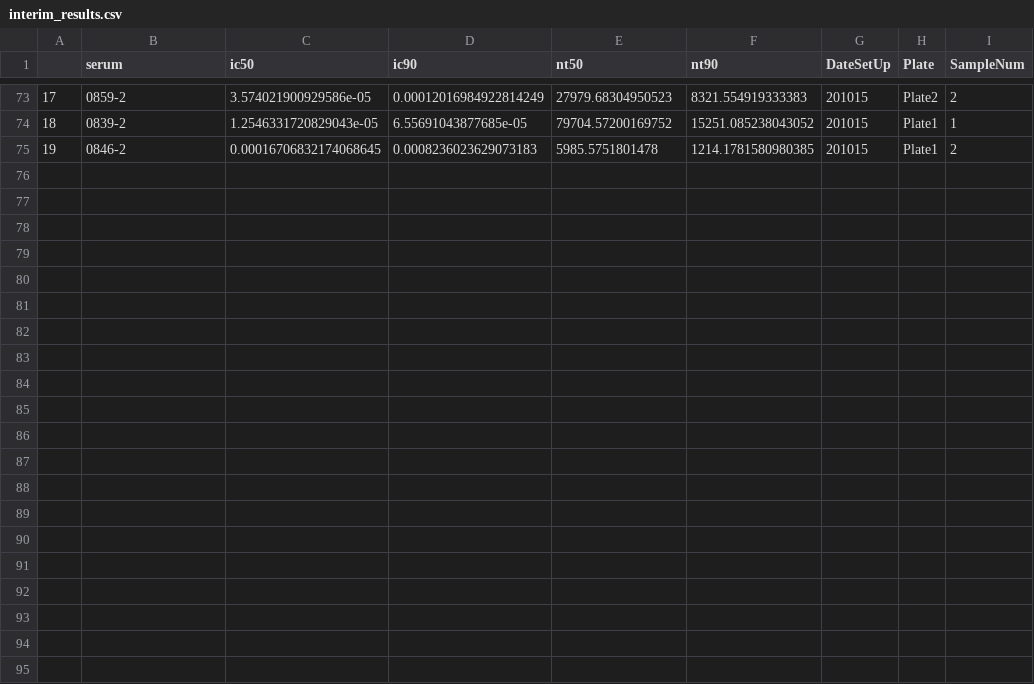
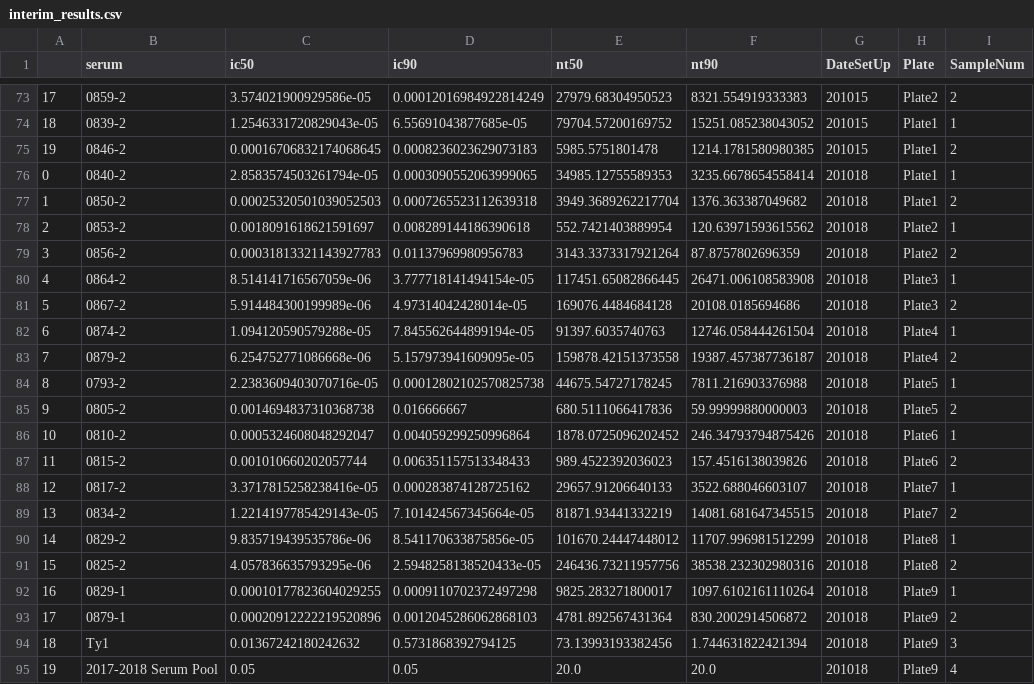
Before and after one commit to jbloomlab/RBD_nanoparticle_vaccine, a CSV file: interim_results.csv, drawn as a sheet; only a part is shown, gaps mark what is left out; the diff names each change by its address in the sheet, - before the commit and + after, or states it on an @@ line.

Commit message:
added rnd4 data

```diff
--- a/interim_results.csv
+++ b/interim_results.csv
+row 76: 0 | 0840-2 | 2.8583574503261794e-05 | 0.0003090552063999065 | 34985.12755589353 | 3235.6678654558414 | 201018 | Plate1 | 1
+row 77: 1 | 0850-2 | 0.00025320501039052503 | 0.0007265523112639318 | 3949.3689262217704 | 1376.363387049682 | 201018 | Plate1 | 2
+row 78: 2 | 0853-2 | 0.0018091618621591697 | 0.008289144186390618 | 552.7421403889954 | 120.63971593615562 | 201018 | Plate2 | 1
+row 79: 3 | 0856-2 | 0.00031813321143927783 | 0.01137969980956783 | 3143.3373317921264 | 87.8757802696359 | 201018 | Plate2 | 2
+row 80: 4 | 0864-2 | 8.514141716567059e-06 | 3.777718141494154e-05 | 117451.65082866445 | 26471.006108583908 | 201018 | Plate3 | 1
+row 81: 5 | 0867-2 | 5.914484300199989e-06 | 4.97314042428014e-05 | 169076.4484684128 | 20108.0185694686 | 201018 | Plate3 | 2
+row 82: 6 | 0874-2 | 1.094120590579288e-05 | 7.845562644899194e-05 | 91397.6035740763 | 12746.058444261504 | 201018 | Plate4 | 1
+row 83: 7 | 0879-2 | 6.254752771086668e-06 | 5.157973941609095e-05 | 159878.42151373558 | 19387.457387736187 | 201018 | Plate4 | 2
+row 84: 8 | 0793-2 | 2.2383609403070716e-05 | 0.00012802102570825738 | 44675.54727178245 | 7811.216903376988 | 201018 | Plate5 | 1
+row 85: 9 | 0805-2 | 0.0014694837310368738 | 0.016666667 | 680.5111066417836 | 59.99999880000003 | 201018 | Plate5 | 2
+row 86: 10 | 0810-2 | 0.0005324608048292047 | 0.004059299250996864 | 1878.0725096202452 | 246.34793794875426 | 201018 | Plate6 | 1
+row 87: 11 | 0815-2 | 0.001010660202057744 | 0.006351157513348433 | 989.4522392036023 | 157.4516138039826 | 201018 | Plate6 | 2
+row 88: 12 | 0817-2 | 3.3717815258238416e-05 | 0.000283874128725162 | 29657.91206640133 | 3522.688046603107 | 201018 | Plate7 | 1
+row 89: 13 | 0834-2 | 1.2214197785429143e-05 | 7.101424567345664e-05 | 81871.93441332219 | 14081.681647345515 | 201018 | Plate7 | 2
+row 90: 14 | 0829-2 | 9.835719439535786e-06 | 8.541170633875856e-05 | 101670.24447448012 | 11707.996981512299 | 201018 | Plate8 | 1
+row 91: 15 | 0825-2 | 4.057836635793295e-06 | 2.5948258138520433e-05 | 246436.73211957756 | 38538.232302980316 | 201018 | Plate8 | 2
+row 92: 16 | 0829-1 | 0.00010177823604029255 | 0.0009110702372497298 | 9825.283271800017 | 1097.6102161110264 | 201018 | Plate9 | 1
+row 93: 17 | 0879-1 | 0.00020912222219520896 | 0.0012045286062868103 | 4781.892567431364 | 830.2002914506872 | 201018 | Plate9 | 2
+row 94: 18 | Ty1 | 0.01367242180242632 | 0.5731868392794125 | 73.13993193382456 | 1.744631822421394 | 201018 | Plate9 | 3
+row 95: 19 | 2017-2018 Serum Pool | 0.05 | 0.05 | 20.0 | 20.0 | 201018 | Plate9 | 4
```
Also changed, not shown: 4 other files.
